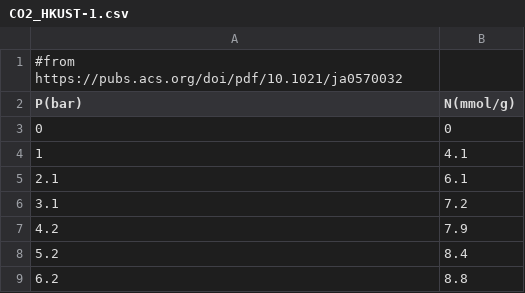
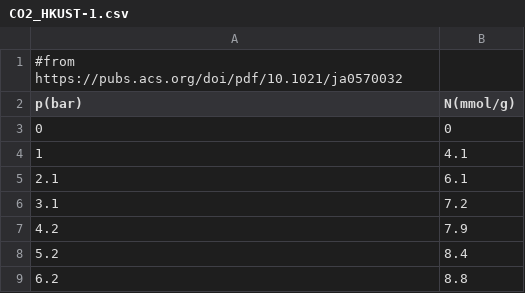
Before and after one commit to SimonEnsemble/unresponsive_directions_in_sensors, a CSV file: CO2_HKUST-1.csv, drawn as a sheet; only a part is shown.

```diff
--- a/CO2_HKUST-1.csv
+++ b/CO2_HKUST-1.csv
@@ -1,3 +1,3 @@
 #from https://pubs.acs.org/doi/pdf/10.1021/ja0570032,
-P(bar),N(mmol/g)
+p(bar),N(mmol/g)
 0,0
```
Also changed, not shown: 2 other files.
